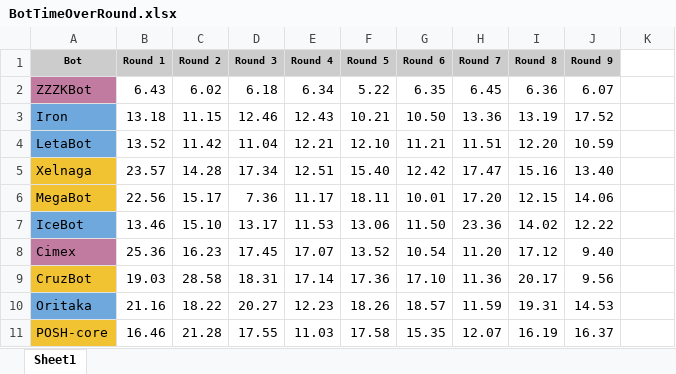
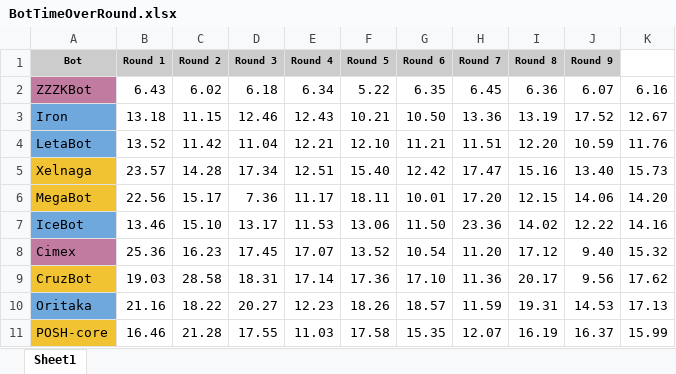
Before and after one commit to James120393/Dissertation_Artefact, an Excel workbook: DataSets/BotTimeOverRound.xlsx, sheet Sheet1, drawn as a sheet; values as stored, in another font and other column widths than the file's, no borders; the diff names each change by its address in the sheet, - before the commit and + after, or states it on an @@ line.

```diff
--- a/DataSets/BotTimeOverRound.xlsx (sheet Sheet1)
+++ b/DataSets/BotTimeOverRound.xlsx (sheet Sheet1)
-K2: (empty)
+K2: 6.16
-K3: (empty)
+K3: 12.67
-K4: (empty)
+K4: 11.76
-K5: (empty)
+K5: 15.73
-K6: (empty)
+K6: 14.20
-K7: (empty)
+K7: 14.16
-K8: (empty)
+K8: 15.32
-K9: (empty)
+K9: 17.62
-K10: (empty)
+K10: 17.13
-K11: (empty)
+K11: 15.99
```
Also changed, not shown: DataSets/BotTableFull.xlsx, 5 other files.
